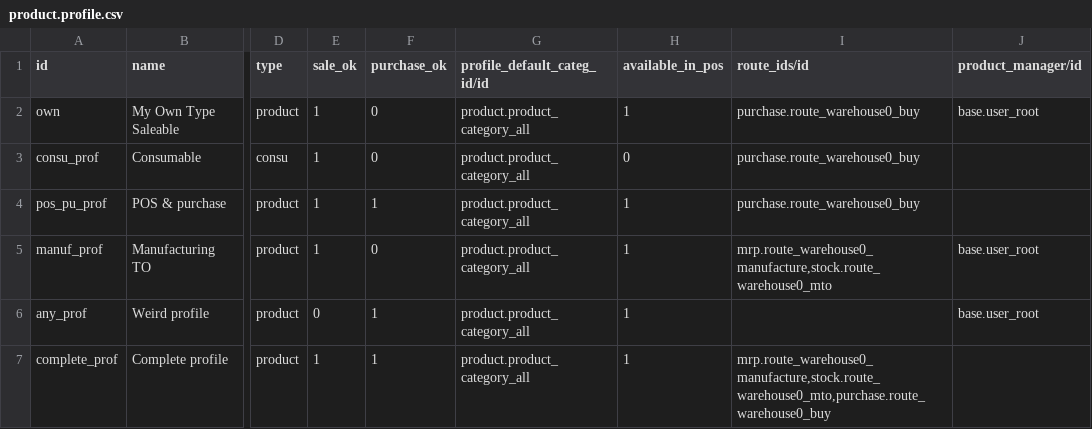
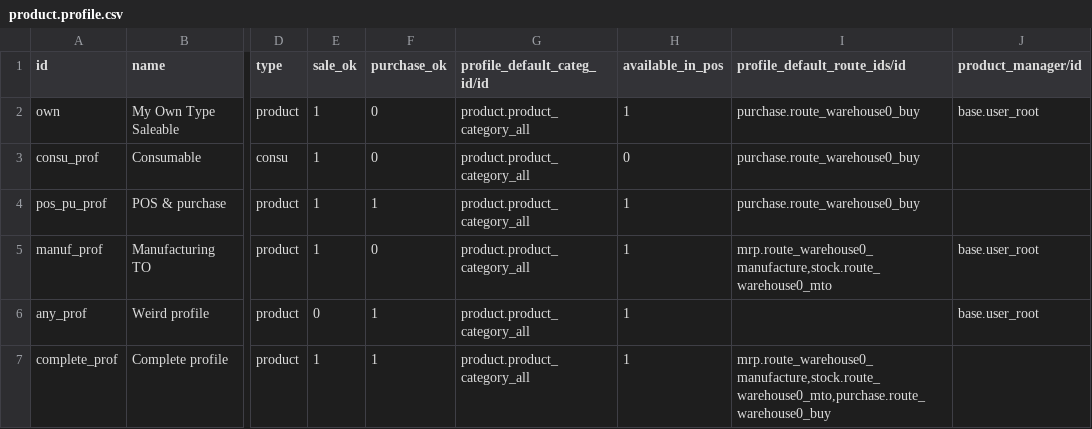
Before and after one commit to hurrinico/product-attribute, a CSV file: product_variant_cost_price/product_profile_example/product.profile.csv, drawn as a sheet; only a part is shown, gaps mark what is left out; the diff names each change by its address in the sheet, - before the commit and + after, or states it on an @@ line.

Commit message:
[REF] make behavior homogeneous between onchange and import data on profile_default_ fields

```diff
--- a/product_variant_cost_price/product_profile_example/product.profile.csv
+++ b/product_variant_cost_price/product_profile_example/product.profile.csv
-I1: route_ids/id
+I1: profile_default_route_ids/id
```
Also changed, not shown: 5 other files.
